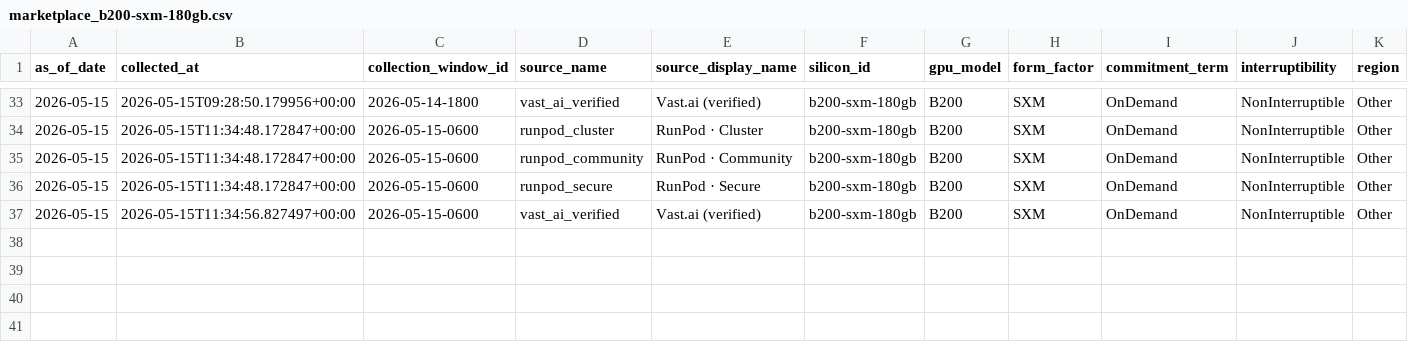
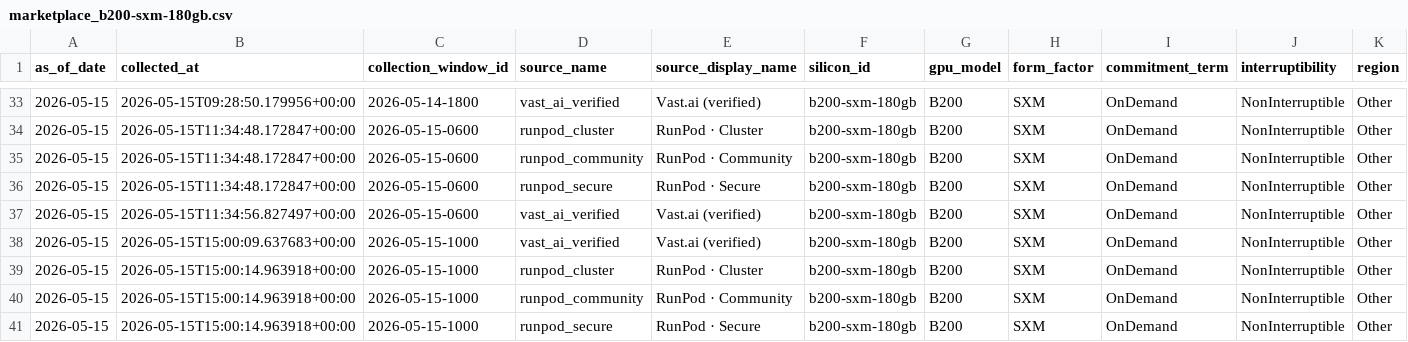
Before and after one commit to ccir-index/ccir-site, a CSV file: public/data/marketplace_b200-sxm-180gb.csv, drawn as a sheet; only a part is shown, gaps mark what is left out; rows hold the shown columns only; the diff names each change by its address in the sheet, - before the commit and + after, or states it on an @@ line.

Commit message:
data: refresh snapshot to 2026-05-15

```diff
--- a/public/data/marketplace_b200-sxm-180gb.csv
+++ b/public/data/marketplace_b200-sxm-180gb.csv
+row 38: 2026-05-15 | 2026-05-15T15:00:09.637683+00:00 | 2026-05-15-1000 | vast_ai_verified | Vast.ai (verified) | b200-sxm-180gb | B200 | SXM | OnDemand | NonInterruptible | Other
+row 39: 2026-05-15 | 2026-05-15T15:00:14.963918+00:00 | 2026-05-15-1000 | runpod_cluster | RunPod · Cluster | b200-sxm-180gb | B200 | SXM | OnDemand | NonInterruptible | Other
+row 40: 2026-05-15 | 2026-05-15T15:00:14.963918+00:00 | 2026-05-15-1000 | runpod_community | RunPod · Community | b200-sxm-180gb | B200 | SXM | OnDemand | NonInterruptible | Other
+row 41: 2026-05-15 | 2026-05-15T15:00:14.963918+00:00 | 2026-05-15-1000 | runpod_secure | RunPod · Secure | b200-sxm-180gb | B200 | SXM | OnDemand | NonInterruptible | Other
```
Also changed, not shown: public/data/marketplace_a100-sxm-80gb.csv, public/data/marketplace_h100-sxm-80gb.csv, 2 other files.
